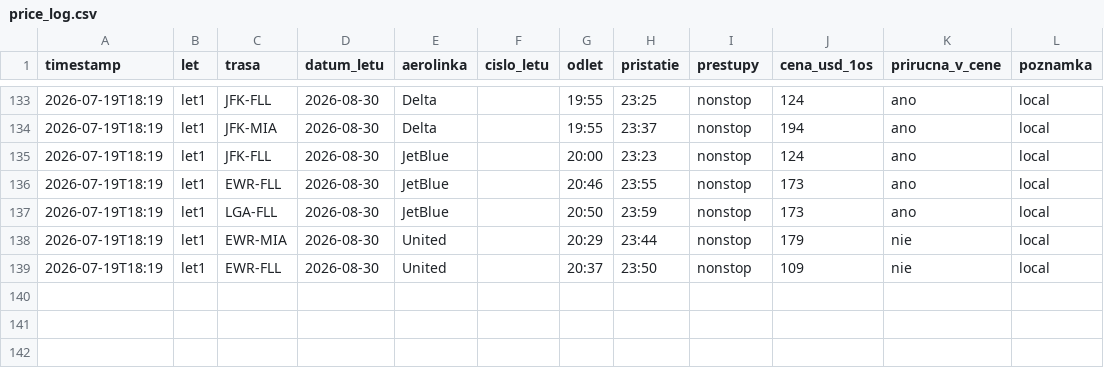
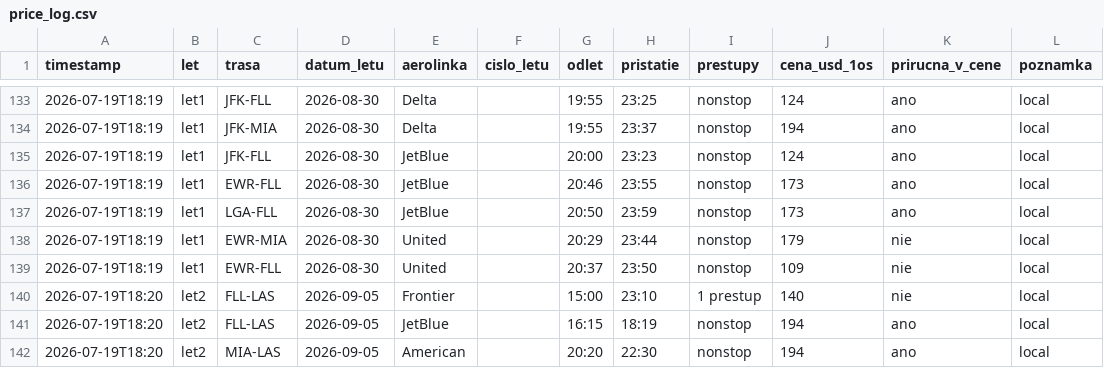
Before and after one commit to McJac0b/letenky-agent, a CSV file: price_log.csv, drawn as a sheet; only a part is shown, gaps mark what is left out.

```diff
--- a/price_log.csv
+++ b/price_log.csv
@@ -139 +139,4 @@ timestamp,let,trasa,datum_letu,aerolinka,cislo_letu,odlet,pristatie,prestupy,cen
 2026-07-19T18:19,let1,EWR-FLL,2026-08-30,United,,20:37,23:50,nonstop,109,nie,local
+2026-07-19T18:20,let2,FLL-LAS,2026-09-05,Frontier,,15:00,23:10,1 prestup,140,nie,local
+2026-07-19T18:20,let2,FLL-LAS,2026-09-05,JetBlue,,16:15,18:19,nonstop,194,ano,local
+2026-07-19T18:20,let2,MIA-LAS,2026-09-05,American,,20:20,22:30,nonstop,194,ano,local
```
Also changed, not shown: 1 other file.
